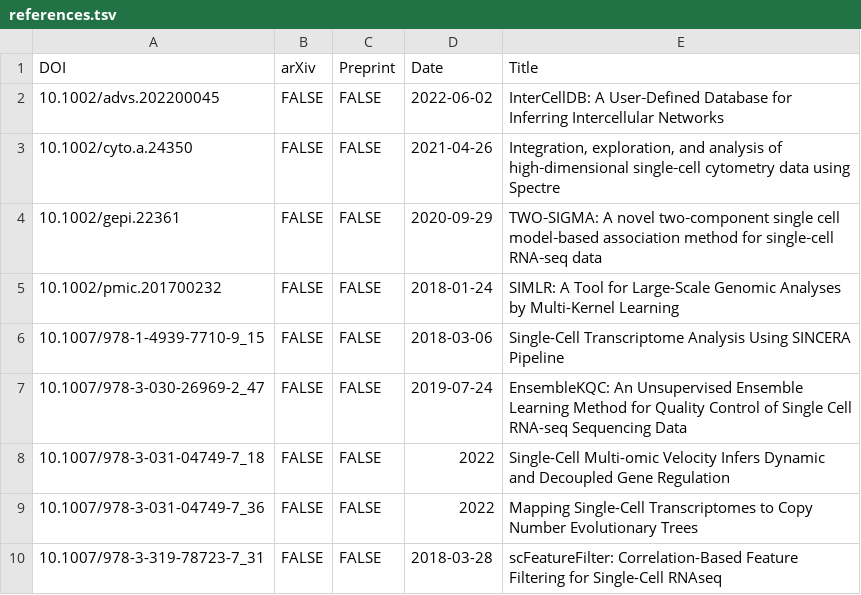
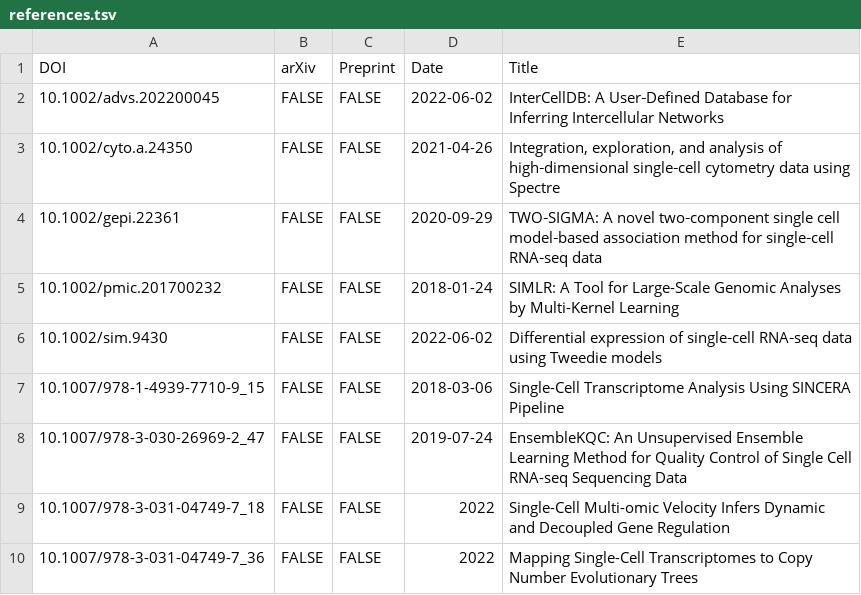
Before and after one commit to scRNA-tools/scRNA-tools, a TSV file: database/references.tsv, drawn as a sheet; only a part is shown; the shorter side is filled out with more unchanged rows; the diff names each change by its address in the sheet, - before the commit and + after, or states it on an @@ line.

Commit message:
Update: New Tweedieverse publication
https://www.scrna-tools.org/tools#Tweedieverse

```diff
--- a/database/references.tsv
+++ b/database/references.tsv
+row 6: 10.1002/sim.9430 | FALSE | FALSE | 2022-06-02 | Differential expression of single‐cell RNA‐seq data using Tweedie models
```
Also changed, not shown: database/doi-idx.tsv, database/reference-links.tsv, 1 other file.
